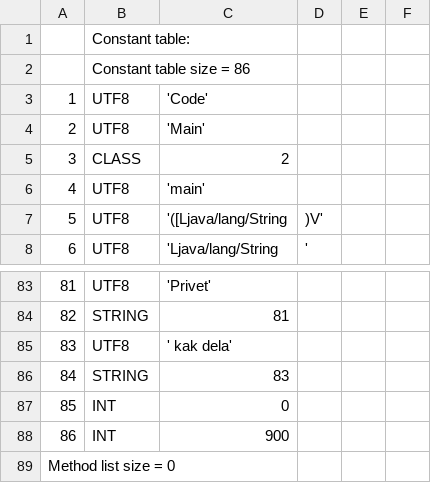
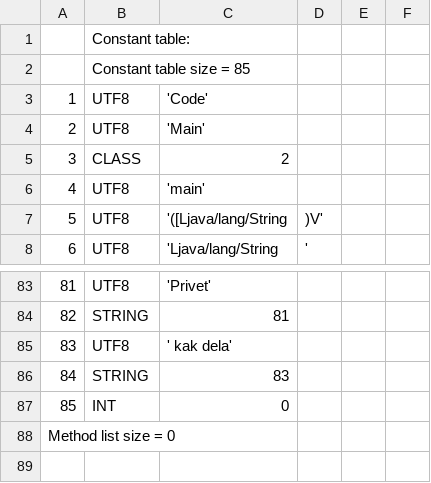
Before and after one commit to TAIIOK/SwiftCompilerToJavaByteCode, a CSV file: build/constant_table.csv, drawn as a sheet; only a part is shown, gaps mark what is left out.

Commit message:
add check constant

```diff
--- a/build/constant_table.csv
+++ b/build/constant_table.csv
@@ -1,3 +1,3 @@
 ;Constant table:;
-;Constant table size = 86;
+;Constant table size = 85;
     1;     UTF8;  'Code'
@@ -87,3 +87,2 @@
    85;      INT;  0
-   86;      INT;  900
 Method list size = 0
```
Also changed, not shown: 7 other files.
